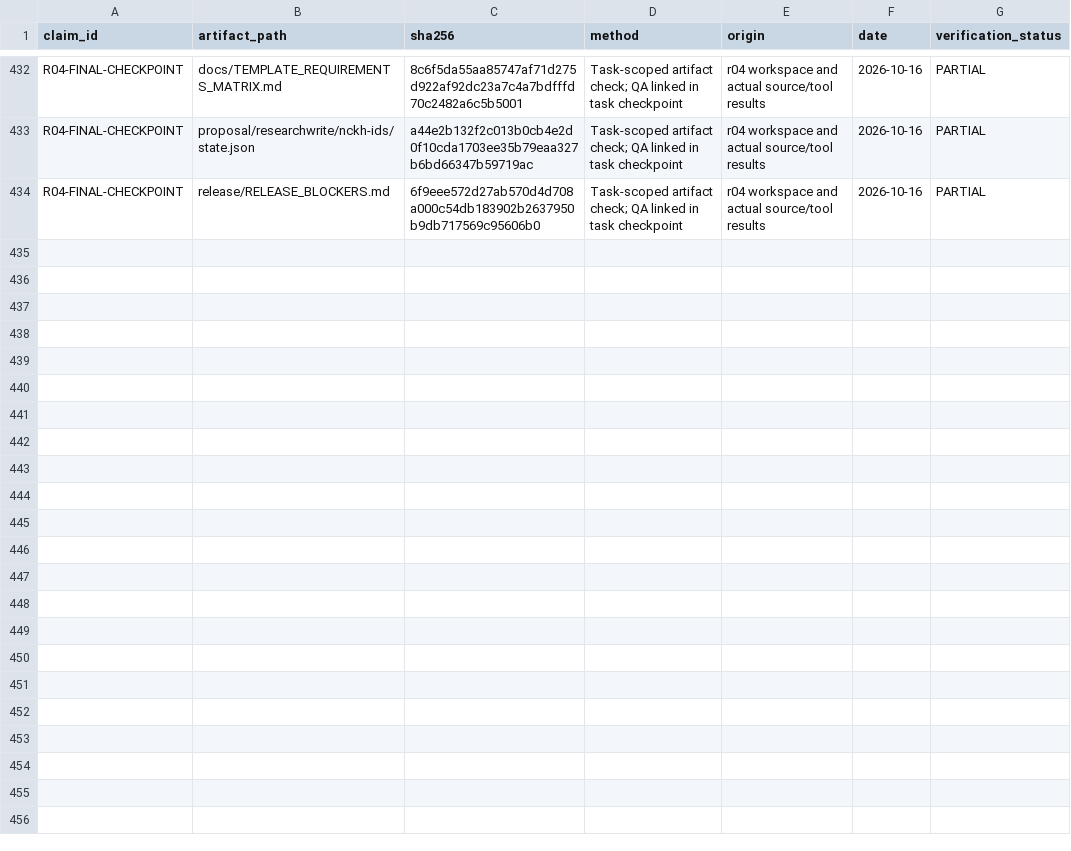
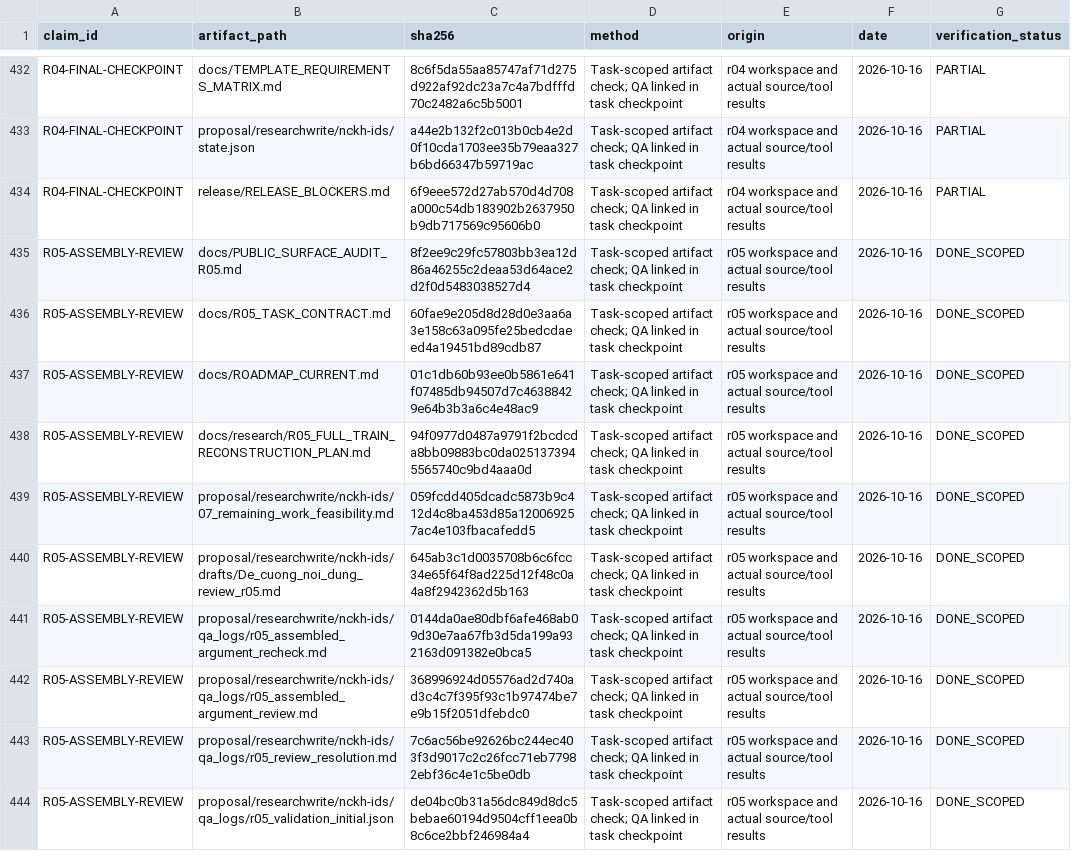
Before and after one commit to nphu0811/EnsembleLearning, a CSV file: .research_memory/EVIDENCE_INDEX.csv, drawn as a sheet; only a part is shown, gaps mark what is left out; the diff covers the shown part only; the diff names each change by its address in the sheet, - before the commit and + after, or states it on an @@ line.

Commit message:
feat(r05): complete proposal argument review and error tradeoff artifacts

```diff
--- a/.research_memory/EVIDENCE_INDEX.csv
+++ b/.research_memory/EVIDENCE_INDEX.csv
+row 435: R05-ASSEMBLY-REVIEW | docs/PUBLIC_SURFACE_AUDIT_R05.md | 8f2ee9c29fc57803bb3ea12d86a46255c2deaa53d64ace2d2f0d5483038527d4 | Task-scoped artifact check; QA linked in task checkpoint | r05 workspace and actual source/tool results | 2026-10-16 | DONE_SCOPED
+row 436: R05-ASSEMBLY-REVIEW | docs/R05_TASK_CONTRACT.md | 60fae9e205d8d28d0e3aa6a3e158c63a095fe25bedcdaeed4a19451bd89cdb87 | Task-scoped artifact check; QA linked in task checkpoint | r05 workspace and actual source/tool results | 2026-10-16 | DONE_SCOPED
+row 437: R05-ASSEMBLY-REVIEW | docs/ROADMAP_CURRENT.md | 01c1db60b93ee0b5861e641f07485db94507d7c46388429e64b3b3a6c4e48ac9 | Task-scoped artifact check; QA linked in task checkpoint | r05 workspace and actual source/tool results | 2026-10-16 | DONE_SCOPED
+row 438: R05-ASSEMBLY-REVIEW | docs/research/R05_FULL_TRAIN_RECONSTRUCTION_PLAN.md | 94f0977d0487a9791f2bcdcda8bb09883bc0da0251373945565740c9bd4aaa0d | Task-scoped artifact check; QA linked in task checkpoint | r05 workspace and actual source/tool results | 2026-10-16 | DONE_SCOPED
+row 439: R05-ASSEMBLY-REVIEW | proposal/researchwrite/nckh-ids/07_remaining_work_feasibility.md | 059fcdd405dcadc5873b9c412d4c8ba453d85a120069257ac4e103fbacafedd5 | Task-scoped artifact check; QA linked in task checkpoint | r05 workspace and actual source/tool results | 2026-10-16 | DONE_SCOPED
+row 440: R05-ASSEMBLY-REVIEW | proposal/researchwrite/nckh-ids/drafts/De_cuong_noi_dung_review_r05.md | 645ab3c1d0035708b6c6fcc34e65f64f8ad225d12f48c0a4a8f2942362d5b163 | Task-scoped artifact check; QA linked in task checkpoint | r05 workspace and actual source/tool results | 2026-10-16 | DONE_SCOPED
+row 441: R05-ASSEMBLY-REVIEW | proposal/researchwrite/nckh-ids/qa_logs/r05_assembled_argument_recheck.md | 0144da0ae80dbf6afe468ab09d30e7aa67fb3d5da199a932163d091382e0bca5 | Task-scoped artifact check; QA linked in task checkpoint | r05 workspace and actual source/tool results | 2026-10-16 | DONE_SCOPED
+row 442: R05-ASSEMBLY-REVIEW | proposal/researchwrite/nckh-ids/qa_logs/r05_assembled_argument_review.md | 368996924d05576ad2d740ad3c4c7f395f93c1b97474be7e9b15f2051dfebdc0 | Task-scoped artifact check; QA linked in task checkpoint | r05 workspace and actual source/tool results | 2026-10-16 | DONE_SCOPED
+row 443: R05-ASSEMBLY-REVIEW | proposal/researchwrite/nckh-ids/qa_logs/r05_review_resolution.md | 7c6ac56be92626bc244ec403f3d9017c2c26fcc71eb77982ebf36c4e1c5be0db | Task-scoped artifact check; QA linked in task checkpoint | r05 workspace and actual source/tool results | 2026-10-16 | DONE_SCOPED
+row 444: R05-ASSEMBLY-REVIEW | proposal/researchwrite/nckh-ids/qa_logs/r05_validation_initial.json | de04bc0b31a56dc849d8dc5bebae60194d9504cff1eea0b8c6ce2bbf246984a4 | Task-scoped artifact check; QA linked in task checkpoint | r05 workspace and actual source/tool results | 2026-10-16 | DONE_SCOPED
```
Also changed, not shown: 10 added rows elsewhere in this file, 49 other files.
